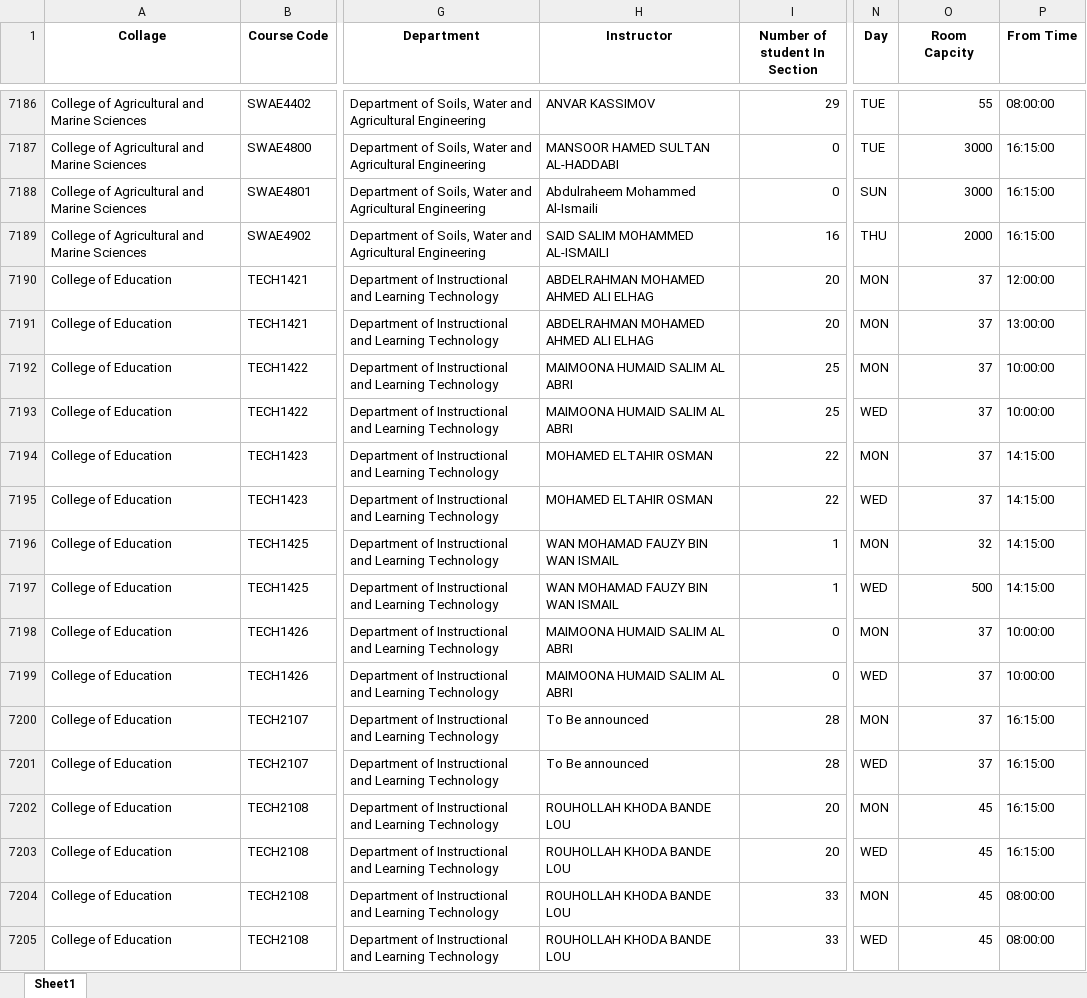
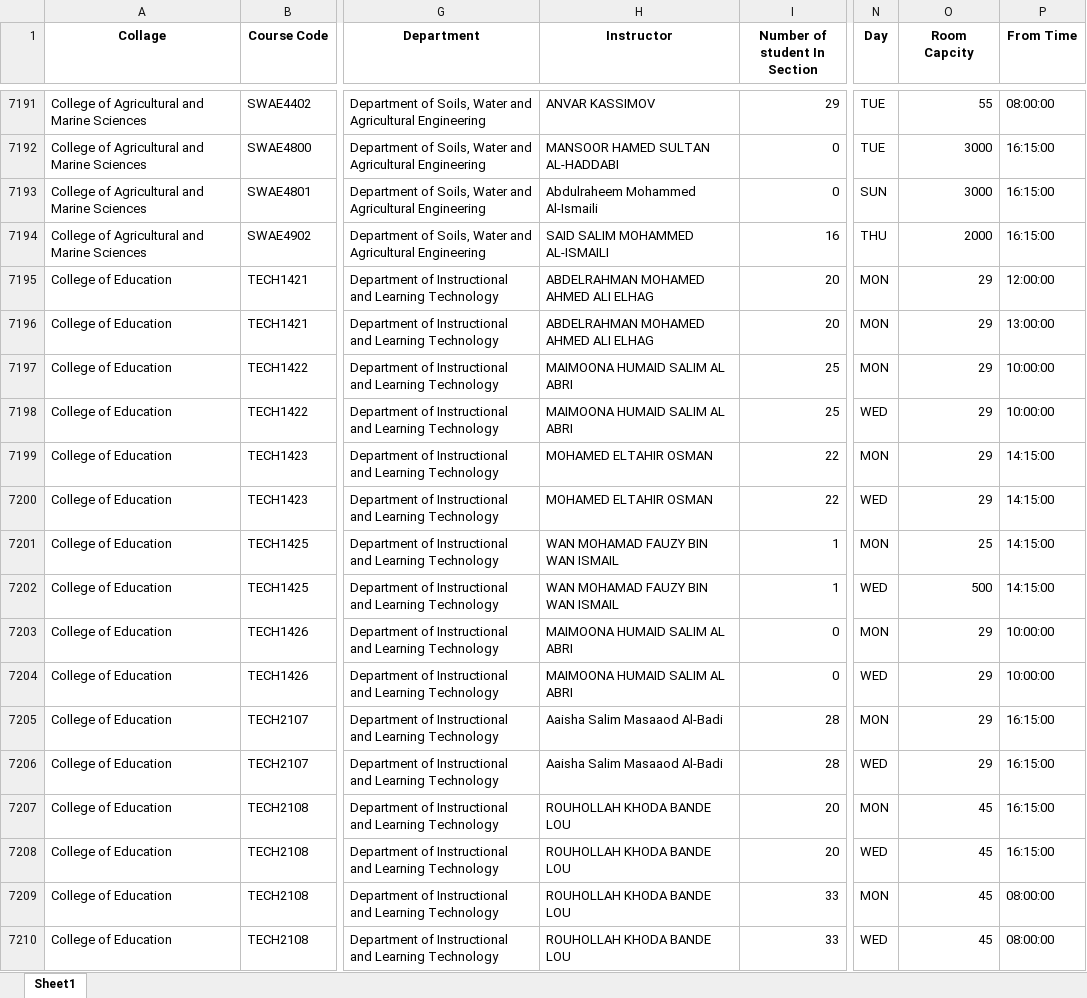
Before and after one commit to Khalilsqu/timetable-squ, an Excel workbook: py-scripts/all_courses_with_ue_ur2.xlsx, sheet Sheet1, drawn as a sheet; only a part is shown, gaps mark what is left out; values as stored, in another font and other column widths than the file's, no borders; addresses are those after the commit; the diff covers the shown part only; the diff names each change by its address in the sheet, - before the commit and + after, or states it on an @@ line.

```diff
--- a/py-scripts/all_courses_with_ue_ur2.xlsx (sheet Sheet1)
+++ b/py-scripts/all_courses_with_ue_ur2.xlsx (sheet Sheet1)
-O7195:O7200 (Room Capcity): 37
+O7195:O7200 (Room Capcity): 29
-O7201 (Room Capcity): 32
+O7201 (Room Capcity): 25
-O7203:O7206 (Room Capcity): 37
+O7203:O7206 (Room Capcity): 29
-H7205:H7206 (Instructor): To Be announced
+H7205:H7206 (Instructor): Aaisha Salim Masaaod Al-Badi
```
Also changed, not shown: 8 added rows, 3 removed rows and 1509 edited cells elsewhere in this sheet, 6 other files.
